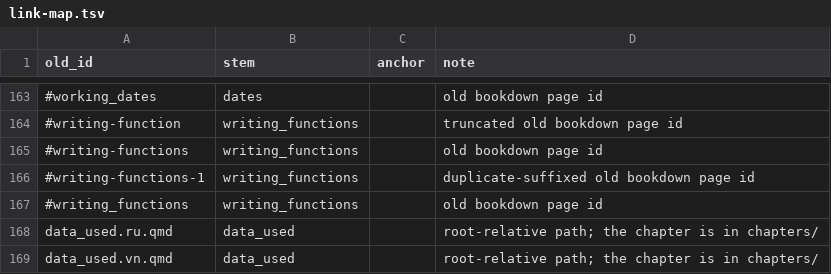
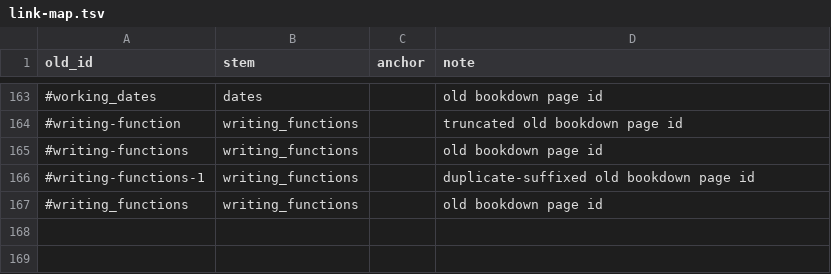
Before and after one commit to appliedepi/epirhandbook, a TSV file: checks/link-map.tsv, drawn as a sheet; only a part is shown, gaps mark what is left out.

```diff
--- a/checks/link-map.tsv
+++ b/checks/link-map.tsv
@@ -167,3 +167 @@ old_id	stem	anchor	note
 #writing_functions	writing_functions		old bookdown page id
-data_used.ru.qmd	data_used		root-relative path; the chapter is in chapters/
-data_used.vn.qmd	data_used		root-relative path; the chapter is in chapters/
```
Also changed, not shown: utils/data-callsites.tsv, utils/data-map.tsv, 21 other files.
